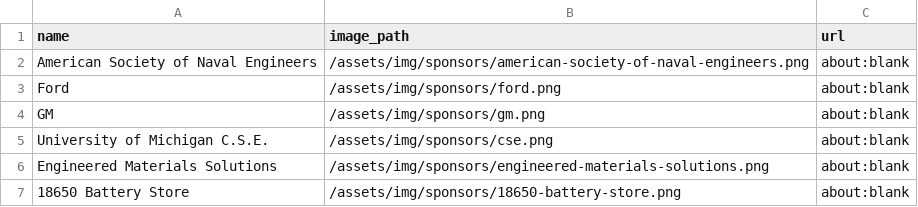
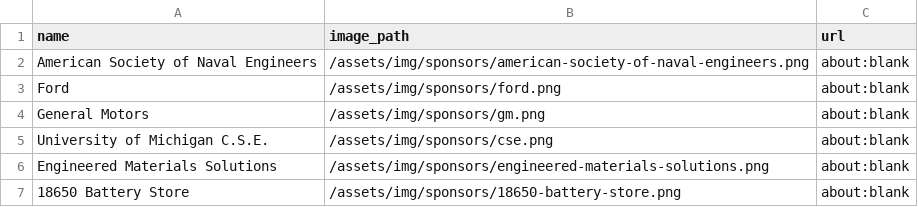
Before and after one commit to uofmelectricboat/umeb.engin.umich.edu, a CSV file: docs/assets/data/sponsors/silver.csv, drawn as a sheet.

```diff
--- a/docs/assets/data/sponsors/silver.csv
+++ b/docs/assets/data/sponsors/silver.csv
@@ -3,3 +3,3 @@ American Society of Naval Engineers,/assets/img/sponsors/american-society-of-nav
 Ford,/assets/img/sponsors/ford.png,about:blank
-GM,/assets/img/sponsors/gm.png,about:blank
+General Motors,/assets/img/sponsors/gm.png,about:blank
 University of Michigan C.S.E.,/assets/img/sponsors/cse.png,about:blank
```
Also changed, not shown: docs/assets/data/sponsors/gold.csv, docs/assets/data/sponsors/platinum.csv, 22 other files.
